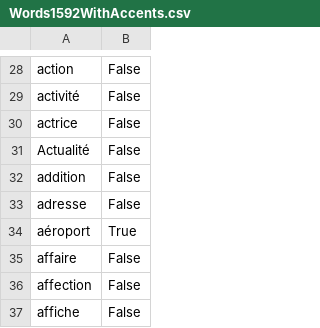
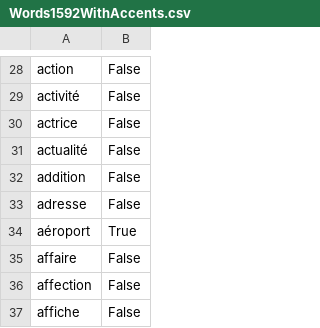
Before and after one commit to superturboryan/Genre, a CSV file: Genre/Words1592WithAccents.csv, drawn as a sheet; only a part is shown, gaps mark what is left out.

Commit message:
Order word list alphabetically from WordBank sharedInstance

```diff
--- a/Genre/Words1592WithAccents.csv
+++ b/Genre/Words1592WithAccents.csv
@@ -30,3 +30,3 @@ activité,False
 actrice,False
-Actualité,False
+actualité,False
 addition,False
```
Also changed, not shown: 2 other files.
